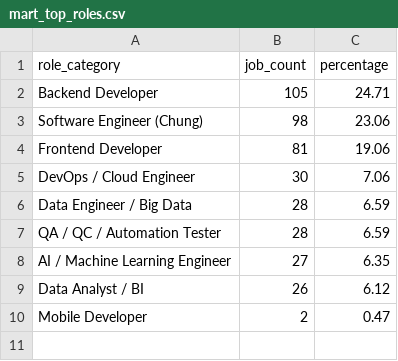
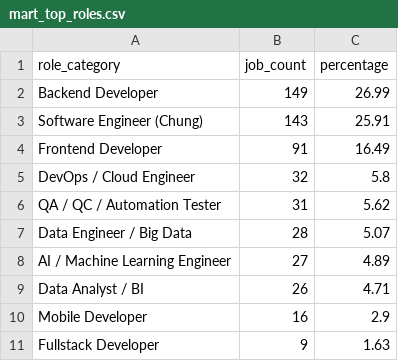
Before and after one commit to Thaiduonng/it-job-demand-analysis, a CSV file: data/marts/mart_top_roles.csv, drawn as a sheet.

```diff
--- a/data/marts/mart_top_roles.csv
+++ b/data/marts/mart_top_roles.csv
@@ -1,10 +1,11 @@
 role_category,job_count,percentage
-Backend Developer,105,24.71
-Software Engineer (Chung),98,23.06
-Frontend Developer,81,19.06
-DevOps / Cloud Engineer,30,7.06
-Data Engineer / Big Data,28,6.59
-QA / QC / Automation Tester,28,6.59
-AI / Machine Learning Engineer,27,6.35
-Data Analyst / BI,26,6.12
-Mobile Developer,2,0.47
+Backend Developer,149,26.99
+Software Engineer (Chung),143,25.91
+Frontend Developer,91,16.49
+DevOps / Cloud Engineer,32,5.8
+QA / QC / Automation Tester,31,5.62
+Data Engineer / Big Data,28,5.07
+AI / Machine Learning Engineer,27,4.89
+Data Analyst / BI,26,4.71
+Mobile Developer,16,2.9
+Fullstack Developer,9,1.63
```
Also changed, not shown: data/marts/mart_salary_by_role_exp.csv, data/marts/mart_skills_salary.csv, 12 other files.
